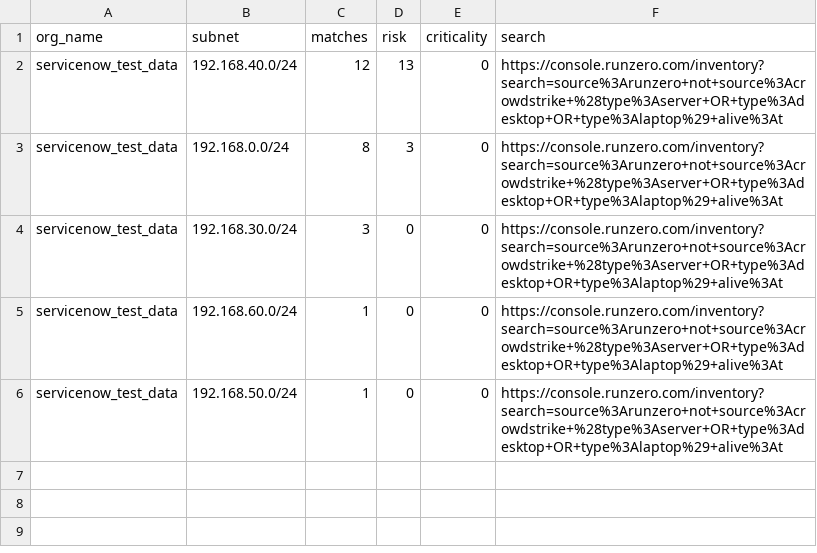
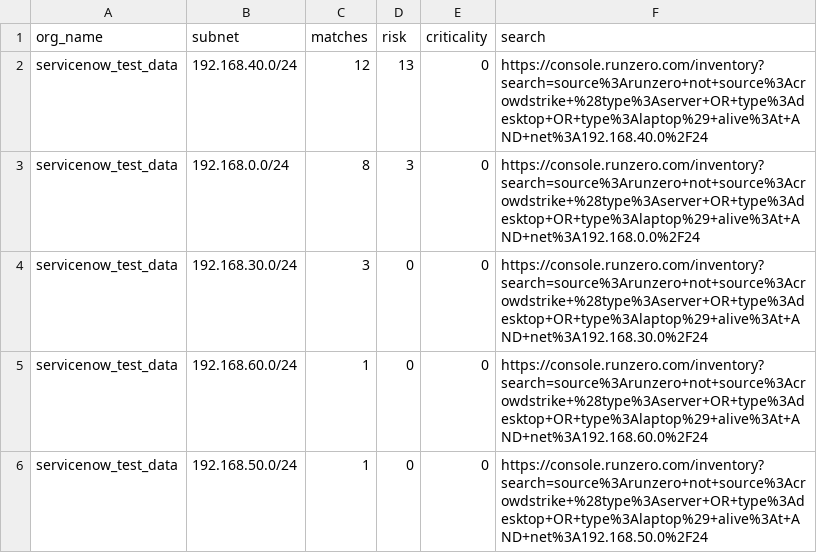
Before and after one commit to tdiderich/runZero-scripts, a CSV file: risky-subnets/servicenow_test_data/assets/assets_missing_crowdstrike.csv, drawn as a sheet.

```diff
--- a/risky-subnets/servicenow_test_data/assets/assets_missing_crowdstrike.csv
+++ b/risky-subnets/servicenow_test_data/assets/assets_missing_crowdstrike.csv
@@ -1,6 +1,6 @@
 org_name,subnet,matches,risk,criticality,search
-servicenow_test_data,192.168.40.0/24,12,13,0,https://console.runzero.com/inventory?search=source%3Arunzero+not+source%3Acrowdstrike+%28type%3Aserver+OR+type%3Adesktop+OR+type%3Alaptop%29+alive%3At
-servicenow_test_data,192.168.0.0/24,8,3,0,https://console.runzero.com/inventory?search=source%3Arunzero+not+source%3Acrowdstrike+%28type%3Aserver+OR+type%3Adesktop+OR+type%3Alaptop%29+alive%3At
-servicenow_test_data,192.168.30.0/24,3,0,0,https://console.runzero.com/inventory?search=source%3Arunzero+not+source%3Acrowdstrike+%28type%3Aserver+OR+type%3Adesktop+OR+type%3Alaptop%29+alive%3At
-servicenow_test_data,192.168.60.0/24,1,0,0,https://console.runzero.com/inventory?search=source%3Arunzero+not+source%3Acrowdstrike+%28type%3Aserver+OR+type%3Adesktop+OR+type%3Alaptop%29+alive%3At
-servicenow_test_data,192.168.50.0/24,1,0,0,https://console.runzero.com/inventory?search=source%3Arunzero+not+source%3Acrowdstrike+%28type%3Aserver+OR+type%3Adesktop+OR+type%3Alaptop%29+alive%3At
+servicenow_test_data,192.168.40.0/24,12,13,0,https://console.runzero.com/inventory?search=source%3Arunzero+not+source%3Acrowdstrike+%28type%3Aserver+OR+type%3Adesktop+OR+type%3Alaptop%29+alive%3At+AND+net%3A192.168.40.0%2F24
+servicenow_test_data,192.168.0.0/24,8,3,0,https://console.runzero.com/inventory?search=source%3Arunzero+not+source%3Acrowdstrike+%28type%3Aserver+OR+type%3Adesktop+OR+type%3Alaptop%29+alive%3At+AND+net%3A192.168.0.0%2F24
+servicenow_test_data,192.168.30.0/24,3,0,0,https://console.runzero.com/inventory?search=source%3Arunzero+not+source%3Acrowdstrike+%28type%3Aserver+OR+type%3Adesktop+OR+type%3Alaptop%29+alive%3At+AND+net%3A192.168.30.0%2F24
+servicenow_test_data,192.168.60.0/24,1,0,0,https://console.runzero.com/inventory?search=source%3Arunzero+not+source%3Acrowdstrike+%28type%3Aserver+OR+type%3Adesktop+OR+type%3Alaptop%29+alive%3At+AND+net%3A192.168.60.0%2F24
+servicenow_test_data,192.168.50.0/24,1,0,0,https://console.runzero.com/inventory?search=source%3Arunzero+not+source%3Acrowdstrike+%28type%3Aserver+OR+type%3Adesktop+OR+type%3Alaptop%29+alive%3At+AND+net%3A192.168.50.0%2F24
```
Also changed, not shown: risky-subnets/demoscene/assets/assets_missing_crowdstrike.csv, risky-subnets/demoscene/services/expired_tls_certs.csv, 8 other files.
